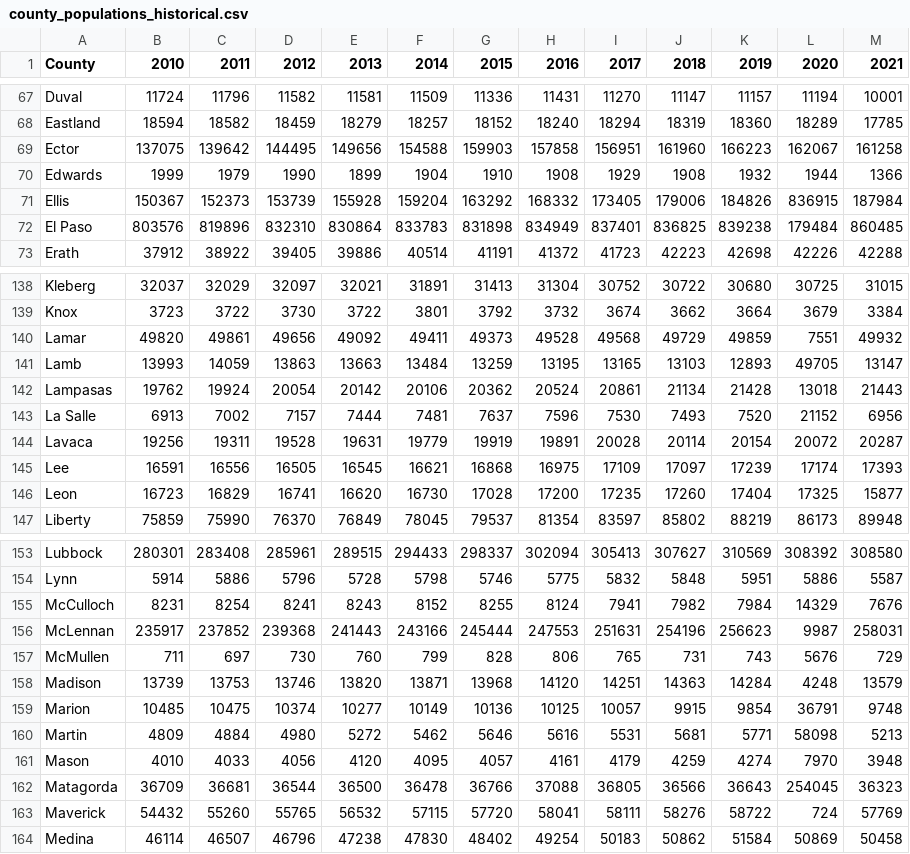
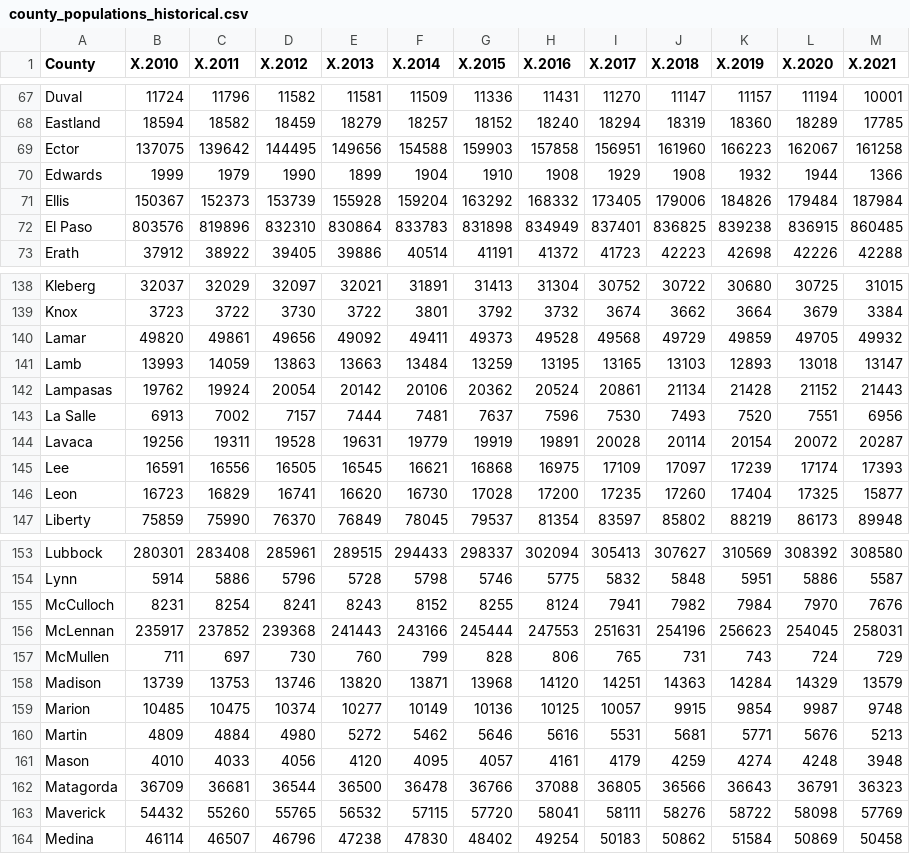
Before and after one commit to danielcarterprojects/texas_community_health_news, a CSV file: raw_data/county_populations_historical.csv, drawn as a sheet; only a part is shown, gaps mark what is left out; the diff names each change by its address in the sheet, - before the commit and + after, or states it on an @@ line.

Commit message:
Add SDOH, PLACES and other data. Major update.

```diff
--- a/raw_data/county_populations_historical.csv
+++ b/raw_data/county_populations_historical.csv
-B1: 2010
+B1: X.2010
-C1: 2011
+C1: X.2011
-D1: 2012
+D1: X.2012
-E1: 2013
+E1: X.2013
-F1: 2014
+F1: X.2014
-G1: 2015
+G1: X.2015
-H1: 2016
+H1: X.2016
-I1: 2017
+I1: X.2017
-J1: 2018
+J1: X.2018
-K1: 2019
+K1: X.2019
-L1: 2020
+L1: X.2020
-M1: 2021
+M1: X.2021
-L71 (X.2020): 836915
+L71 (X.2020): 179484
-L72 (X.2020): 179484
+L72 (X.2020): 836915
-L140 (X.2020): 7551
+L140 (X.2020): 49705
-L141 (X.2020): 49705
+L141 (X.2020): 13018
-L142 (X.2020): 13018
+L142 (X.2020): 21152
-L143 (X.2020): 21152
+L143 (X.2020): 7551
-L155 (X.2020): 14329
+L155 (X.2020): 7970
-L156 (X.2020): 9987
+L156 (X.2020): 254045
-L157 (X.2020): 5676
+L157 (X.2020): 724
-L158 (X.2020): 4248
+L158 (X.2020): 14329
-L159 (X.2020): 36791
+L159 (X.2020): 9987
-L160 (X.2020): 58098
+L160 (X.2020): 5676
-L161 (X.2020): 7970
+L161 (X.2020): 4248
-L162 (X.2020): 254045
+L162 (X.2020): 36791
-L163 (X.2020): 724
+L163 (X.2020): 58098
```
Also changed, not shown: output/data/tdshs_birth_defects_long.csv, 47 other files.
